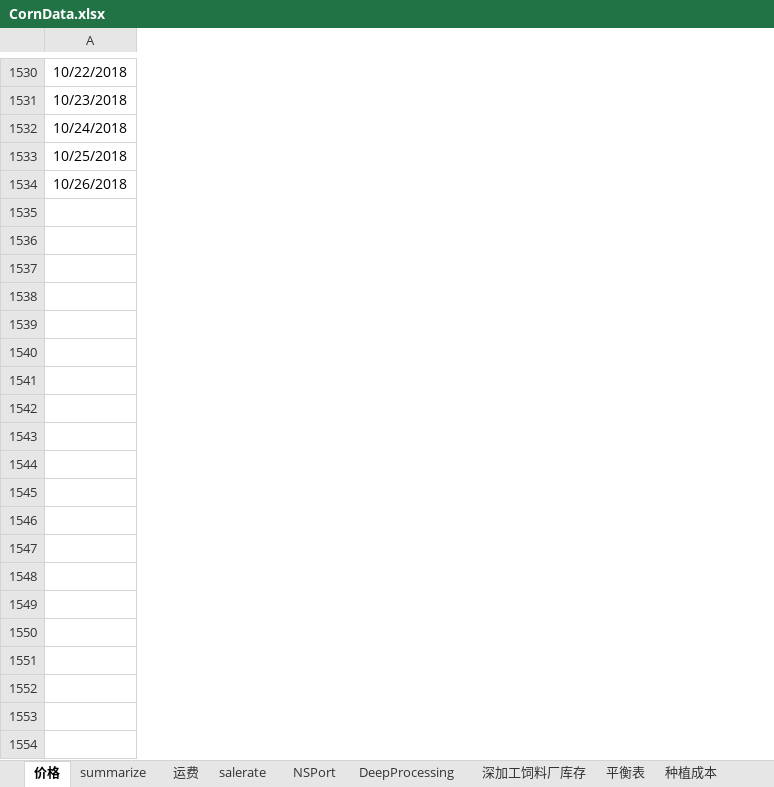
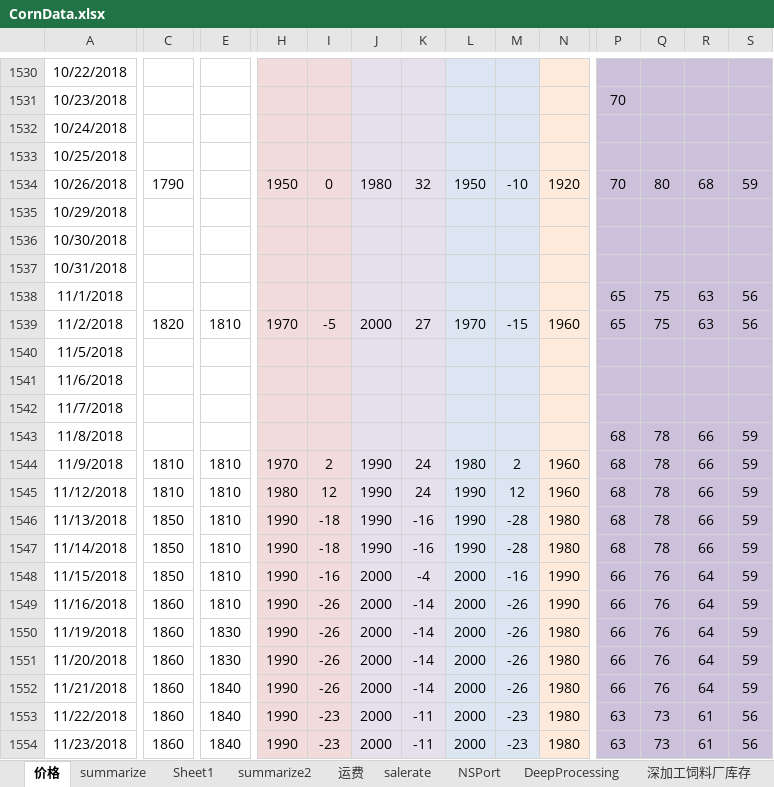
Before and after one commit to huqinghua109/fhzbWeb, an Excel workbook: report/CornData.xlsx, sheet 价格, drawn as a sheet; only a part is shown, gaps mark what is left out; values as stored, in another font and other column widths than the file's, no borders; rows hold the shown columns only; the diff covers the shown part only; the diff names each change by its address in the sheet, - before the commit and + after, or states it on an @@ line.

```diff
--- a/report/CornData.xlsx (sheet 价格)
+++ b/report/CornData.xlsx (sheet 价格)
+sheet tab: Sheet1
+sheet tab: summarize2
+column C, row 1534: 1790
+column E, empty
+column H, row 1534: 1950
+column I, row 1534: 0
+column J, row 1534: 1980
+column K, row 1534: 32
+column L, row 1534: 1950
+column M, row 1534: -10
+column N, row 1534: 1920
+column P, rows 1531-1534: 70 |  |  | 70
+column Q, row 1534: 80
+column R, row 1534: 68
+column S, row 1534: 59
+row 1535: 10/29/2018
+row 1536: 10/30/2018
+row 1537: 10/31/2018
+row 1538: 11/1/2018 |  |  |  |  |  |  |  |  |  | 65 | 75 | 63 | 56
+row 1539: 11/2/2018 | 1820 | 1810 | 1970 | -5 | 2000 | 27 | 1970 | -15 | 1960 | 65 | 75 | 63 | 56
+row 1540: 11/5/2018
+row 1541: 11/6/2018
+row 1542: 11/7/2018
+row 1543: 11/8/2018 |  |  |  |  |  |  |  |  |  | 68 | 78 | 66 | 59
+row 1544: 11/9/2018 | 1810 | 1810 | 1970 | 2 | 1990 | 24 | 1980 | 2 | 1960 | 68 | 78 | 66 | 59
+row 1545: 11/12/2018 | 1810 | 1810 | 1980 | 12 | 1990 | 24 | 1990 | 12 | 1960 | 68 | 78 | 66 | 59
+row 1546: 11/13/2018 | 1850 | 1810 | 1990 | -18 | 1990 | -16 | 1990 | -28 | 1980 | 68 | 78 | 66 | 59
+row 1547: 11/14/2018 | 1850 | 1810 | 1990 | -18 | 1990 | -16 | 1990 | -28 | 1980 | 68 | 78 | 66 | 59
+row 1548: 11/15/2018 | 1850 | 1810 | 1990 | -16 | 2000 | -4 | 2000 | -16 | 1990 | 66 | 76 | 64 | 59
+row 1549: 11/16/2018 | 1860 | 1810 | 1990 | -26 | 2000 | -14 | 2000 | -26 | 1990 | 66 | 76 | 64 | 59
+row 1550: 11/19/2018 | 1860 | 1830 | 1990 | -26 | 2000 | -14 | 2000 | -26 | 1980 | 66 | 76 | 64 | 59
+row 1551: 11/20/2018 | 1860 | 1830 | 1990 | -26 | 2000 | -14 | 2000 | -26 | 1980 | 66 | 76 | 64 | 59
+row 1552: 11/21/2018 | 1860 | 1840 | 1990 | -26 | 2000 | -14 | 2000 | -26 | 1980 | 66 | 76 | 64 | 59
+row 1553: 11/22/2018 | 1860 | 1840 | 1990 | -23 | 2000 | -11 | 2000 | -23 | 1980 | 63 | 73 | 61 | 56
+row 1554: 11/23/2018 | 1860 | 1840 | 1990 | -23 | 2000 | -11 | 2000 | -23 | 1980 | 63 | 73 | 61 | 56
```
Also changed, not shown: 14 added rows, 20 added columns and 2 removed columns elsewhere in this sheet, sheet summarize, sheet NSPort, sheet 深加工饲料厂库存, sheet DeepProcessing, sheet salerate, sheet 种植成本, 1 more sheet, other sheet tabs, formulas that keep their value, charts or pictures, report/CornTempRes.xlsx, report/cleandata_basis.xlsx, 6 other files.
